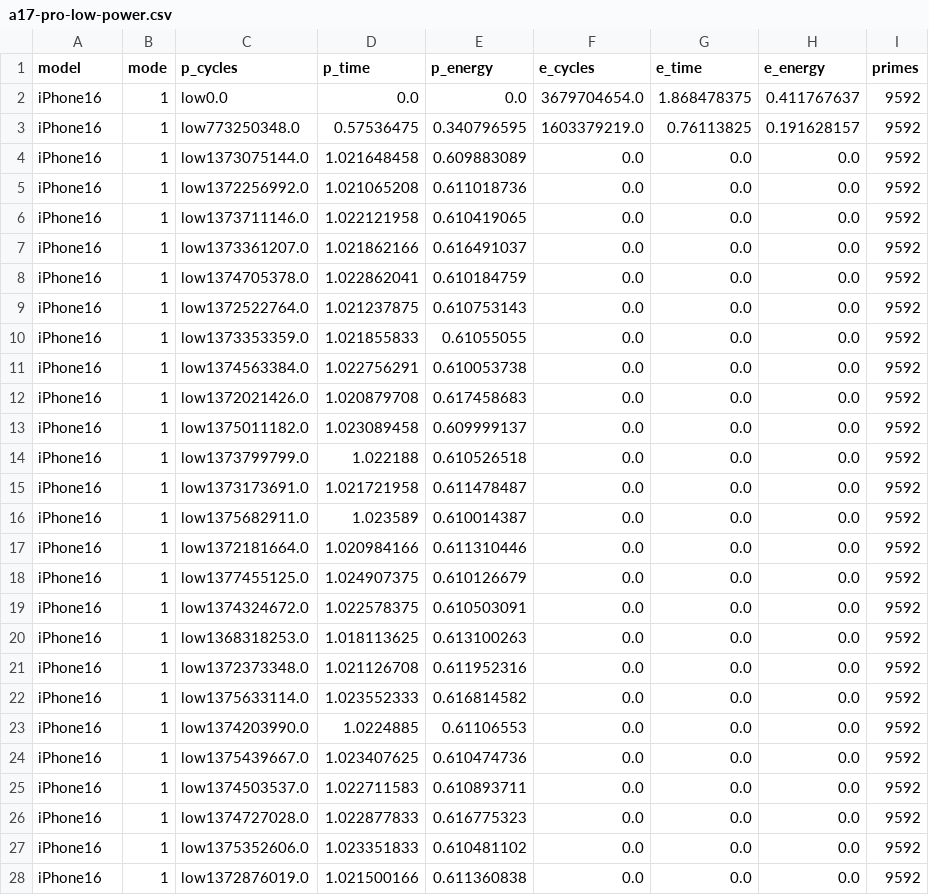
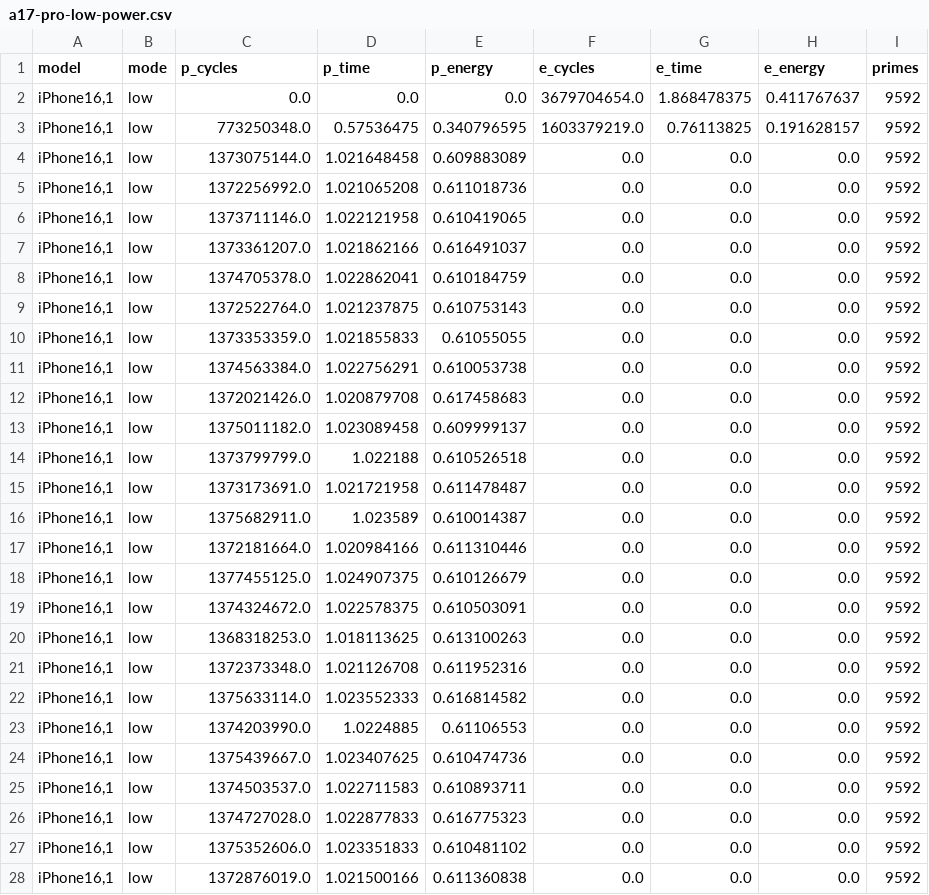
Before and after one commit to mr-mobster/AppleSiliconPowerTest, a CSV file: results/a17-pro-low-power.csv, drawn as a sheet; only a part is shown; the diff covers the shown part only.

```diff
--- a/results/a17-pro-low-power.csv
+++ b/results/a17-pro-low-power.csv
@@ -1,28 +1,28 @@
 model, mode, p_cycles, p_time, p_energy, e_cycles, e_time, e_energy, primes
-iPhone16,1, low0.0, 0.0, 0.0, 3679704654.0, 1.868478375, 0.411767637, 9592
-iPhone16,1, low773250348.0, 0.57536475, 0.340796595, 1603379219.0, 0.76113825, 0.191628157, 9592
-iPhone16,1, low1373075144.0, 1.021648458, 0.609883089, 0.0, 0.0, 0.0, 9592
-iPhone16,1, low1372256992.0, 1.021065208, 0.611018736, 0.0, 0.0, 0.0, 9592
-iPhone16,1, low1373711146.0, 1.022121958, 0.610419065, 0.0, 0.0, 0.0, 9592
-iPhone16,1, low1373361207.0, 1.021862166, 0.616491037, 0.0, 0.0, 0.0, 9592
-iPhone16,1, low1374705378.0, 1.022862041, 0.610184759, 0.0, 0.0, 0.0, 9592
-iPhone16,1, low1372522764.0, 1.021237875, 0.610753143, 0.0, 0.0, 0.0, 9592
-iPhone16,1, low1373353359.0, 1.021855833, 0.61055055, 0.0, 0.0, 0.0, 9592
-iPhone16,1, low1374563384.0, 1.022756291, 0.610053738, 0.0, 0.0, 0.0, 9592
-iPhone16,1, low1372021426.0, 1.020879708, 0.617458683, 0.0, 0.0, 0.0, 9592
-iPhone16,1, low1375011182.0, 1.023089458, 0.609999137, 0.0, 0.0, 0.0, 9592
-iPhone16,1, low1373799799.0, 1.022188, 0.610526518, 0.0, 0.0, 0.0, 9592
-iPhone16,1, low1373173691.0, 1.021721958, 0.611478487, 0.0, 0.0, 0.0, 9592
-iPhone16,1, low1375682911.0, 1.023589, 0.610014387, 0.0, 0.0, 0.0, 9592
-iPhone16,1, low1372181664.0, 1.020984166, 0.611310446, 0.0, 0.0, 0.0, 9592
-iPhone16,1, low1377455125.0, 1.024907375, 0.610126679, 0.0, 0.0, 0.0, 9592
-iPhone16,1, low1374324672.0, 1.022578375, 0.610503091, 0.0, 0.0, 0.0, 9592
-iPhone16,1, low1368318253.0, 1.018113625, 0.613100263, 0.0, 0.0, 0.0, 9592
-iPhone16,1, low1372373348.0, 1.021126708, 0.611952316, 0.0, 0.0, 0.0, 9592
-iPhone16,1, low1375633114.0, 1.023552333, 0.616814582, 0.0, 0.0, 0.0, 9592
-iPhone16,1, low1374203990.0, 1.0224885, 0.61106553, 0.0, 0.0, 0.0, 9592
-iPhone16,1, low1375439667.0, 1.023407625, 0.610474736, 0.0, 0.0, 0.0, 9592
-iPhone16,1, low1374503537.0, 1.022711583, 0.610893711, 0.0, 0.0, 0.0, 9592
-iPhone16,1, low1374727028.0, 1.022877833, 0.616775323, 0.0, 0.0, 0.0, 9592
-iPhone16,1, low1375352606.0, 1.023351833, 0.610481102, 0.0, 0.0, 0.0, 9592
-iPhone16,1, low1372876019.0, 1.021500166, 0.611360838, 0.0, 0.0, 0.0, 9592
+"iPhone16,1", low, 0.0, 0.0, 0.0, 3679704654.0, 1.868478375, 0.411767637, 9592
+"iPhone16,1", low, 773250348.0, 0.57536475, 0.340796595, 1603379219.0, 0.76113825, 0.191628157, 9592
+"iPhone16,1", low, 1373075144.0, 1.021648458, 0.609883089, 0.0, 0.0, 0.0, 9592
+"iPhone16,1", low, 1372256992.0, 1.021065208, 0.611018736, 0.0, 0.0, 0.0, 9592
+"iPhone16,1", low, 1373711146.0, 1.022121958, 0.610419065, 0.0, 0.0, 0.0, 9592
+"iPhone16,1", low, 1373361207.0, 1.021862166, 0.616491037, 0.0, 0.0, 0.0, 9592
+"iPhone16,1", low, 1374705378.0, 1.022862041, 0.610184759, 0.0, 0.0, 0.0, 9592
+"iPhone16,1", low, 1372522764.0, 1.021237875, 0.610753143, 0.0, 0.0, 0.0, 9592
+"iPhone16,1", low, 1373353359.0, 1.021855833, 0.61055055, 0.0, 0.0, 0.0, 9592
+"iPhone16,1", low, 1374563384.0, 1.022756291, 0.610053738, 0.0, 0.0, 0.0, 9592
+"iPhone16,1", low, 1372021426.0, 1.020879708, 0.617458683, 0.0, 0.0, 0.0, 9592
+"iPhone16,1", low, 1375011182.0, 1.023089458, 0.609999137, 0.0, 0.0, 0.0, 9592
+"iPhone16,1", low, 1373799799.0, 1.022188, 0.610526518, 0.0, 0.0, 0.0, 9592
+"iPhone16,1", low, 1373173691.0, 1.021721958, 0.611478487, 0.0, 0.0, 0.0, 9592
+"iPhone16,1", low, 1375682911.0, 1.023589, 0.610014387, 0.0, 0.0, 0.0, 9592
+"iPhone16,1", low, 1372181664.0, 1.020984166, 0.611310446, 0.0, 0.0, 0.0, 9592
+"iPhone16,1", low, 1377455125.0, 1.024907375, 0.610126679, 0.0, 0.0, 0.0, 9592
+"iPhone16,1", low, 1374324672.0, 1.022578375, 0.610503091, 0.0, 0.0, 0.0, 9592
+"iPhone16,1", low, 1368318253.0, 1.018113625, 0.613100263, 0.0, 0.0, 0.0, 9592
+"iPhone16,1", low, 1372373348.0, 1.021126708, 0.611952316, 0.0, 0.0, 0.0, 9592
+"iPhone16,1", low, 1375633114.0, 1.023552333, 0.616814582, 0.0, 0.0, 0.0, 9592
+"iPhone16,1", low, 1374203990.0, 1.0224885, 0.61106553, 0.0, 0.0, 0.0, 9592
+"iPhone16,1", low, 1375439667.0, 1.023407625, 0.610474736, 0.0, 0.0, 0.0, 9592
+"iPhone16,1", low, 1374503537.0, 1.022711583, 0.610893711, 0.0, 0.0, 0.0, 9592
+"iPhone16,1", low, 1374727028.0, 1.022877833, 0.616775323, 0.0, 0.0, 0.0, 9592
+"iPhone16,1", low, 1375352606.0, 1.023351833, 0.610481102, 0.0, 0.0, 0.0, 9592
+"iPhone16,1", low, 1372876019.0, 1.021500166, 0.611360838, 0.0, 0.0, 0.0, 9592
```
Also changed, not shown: 69 edited cells elsewhere in this file, results/a17-pro-high-power.csv, results/m1-max-high-power.csv, 2 other files.
